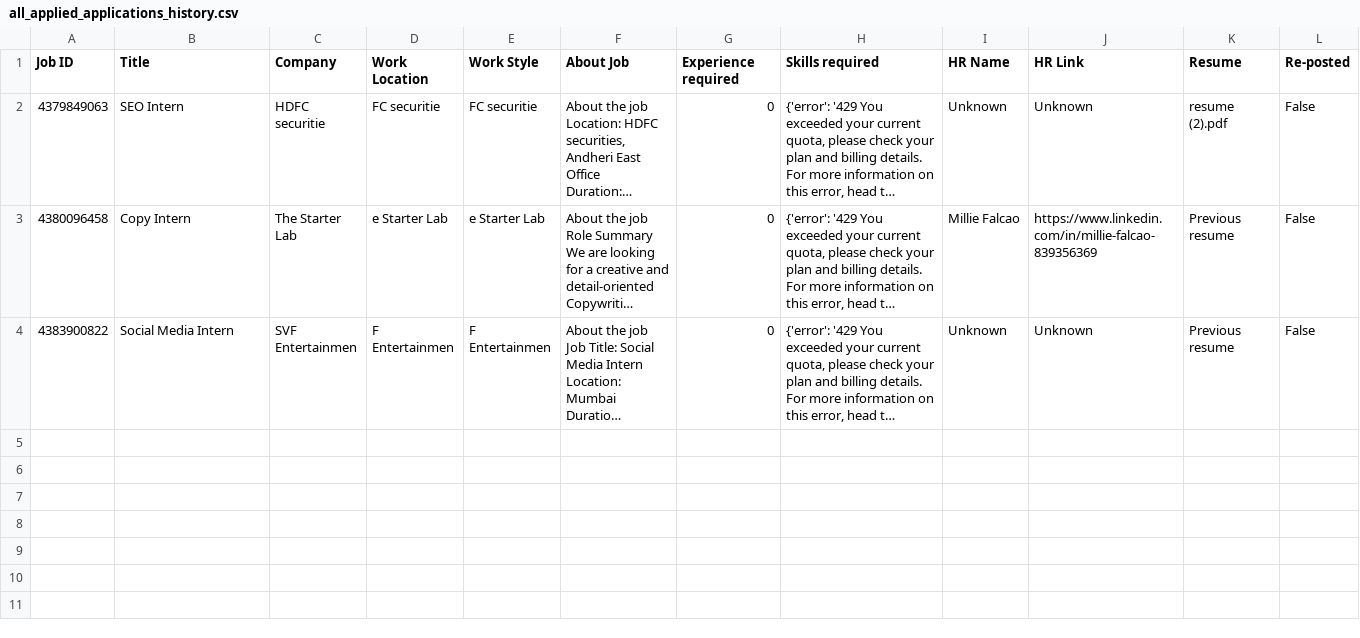
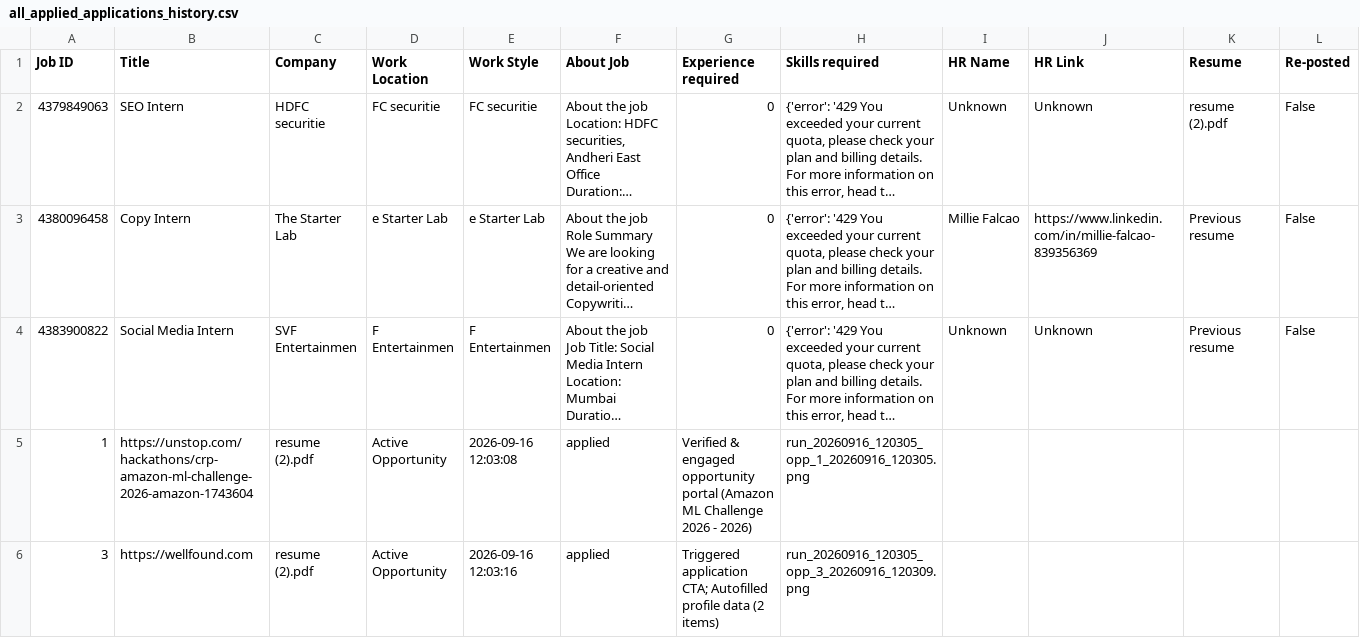
Before and after one commit to Shaunakrane914/Automation, a CSV file: Auto Apply/all excels/all_applied_applications_history.csv, drawn as a sheet; only a part is shown; long unchanged cells end in …; rows hold the shown columns only; the diff covers the shown part only; the diff names each change by its address in the sheet, - before the commit and + after, or states it on an @@ line.

Commit message:
feat(auto-apply): merge Career Radar with autonomous auto-apply engine, latest resume integration, self-healing runner, and UI control center

```diff
--- a/Auto Apply/all excels/all_applied_applications_history.csv
+++ b/Auto Apply/all excels/all_applied_applications_history.csv
+row 5: 1 | https://unstop.com/hackathons/crp-amazon-ml-challenge-2026-amazon-1743604 | resume (2).pdf | Active Opportunity | 2026-09-16 12:03:08 | applied | Verified & engaged opportunity portal (Amazon ML Challenge 2026 - 2026) | run_20260916_120305_opp_1_20260916_120305.png
+row 6: 3 | https://wellfound.com | resume (2).pdf | Active Opportunity | 2026-09-16 12:03:16 | applied | Triggered application CTA; Autofilled profile data (2 items) | run_20260916_120305_opp_3_20260916_120309.png
```
Also changed, not shown: 5 added rows elsewhere in this file, 20 other files.
